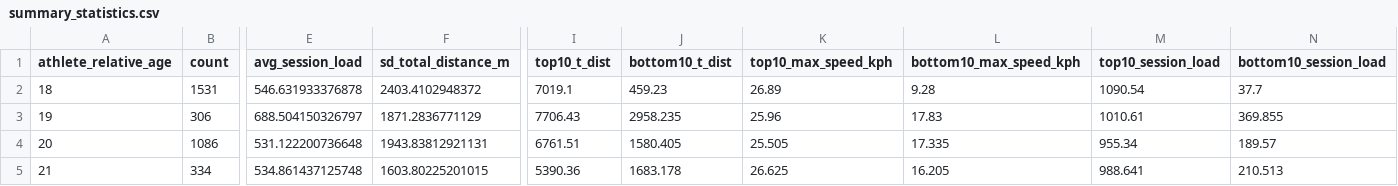
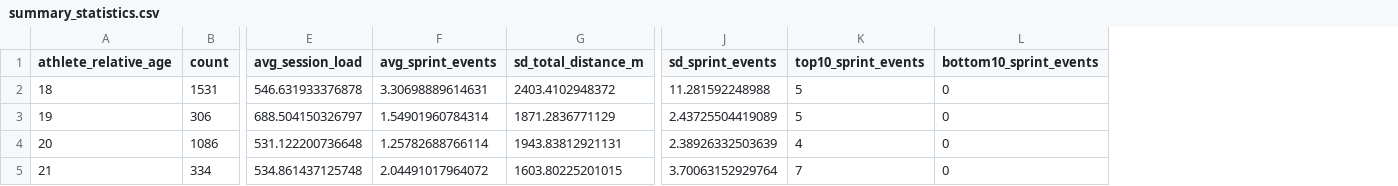
Before and after one commit to grantstarnes/playerdata-project, a CSV file: DE/data/raw/summary_statistics.csv, drawn as a sheet; only a part is shown, gaps mark what is left out; removed rows and columns are numbered as before the commit, all else as after; the diff names each change by its address in the sheet, - before the commit and + after, or states it on an @@ line.

Commit message:
Summary Statistics

```diff
--- a/DE/data/raw/summary_statistics.csv
+++ b/DE/data/raw/summary_statistics.csv
+column F (avg_sprint_events), rows 2-5: 3.30698889614631 | 1.54901960784314 | 1.25782688766114 | 2.04491017964072
-column I (top10_t_dist), rows 2-5: 7019.1 | 7706.43 | 6761.51 | 5390.36
-column J (bottom10_t_dist), rows 2-5: 459.23 | 2958.235 | 1580.405 | 1683.178
-column K (top10_max_speed_kph), rows 2-5: 26.89 | 25.96 | 25.505 | 26.625
-column L (bottom10_max_speed_kph), rows 2-5: 9.28 | 17.83 | 17.335 | 16.205
-column M (top10_session_load), rows 2-5: 1090.54 | 1010.61 | 955.34 | 988.641
-column N (bottom10_session_load), rows 2-5: 37.7 | 369.855 | 189.57 | 210.513
+column J (sd_sprint_events), rows 2-5: 11.281592248988 | 2.43725504419089 | 2.38926332503639 | 3.70063152929764
+column K (top10_sprint_events), rows 2-5: 5 | 5 | 4 | 7
+column L (bottom10_sprint_events), rows 2-5: all 0
```
